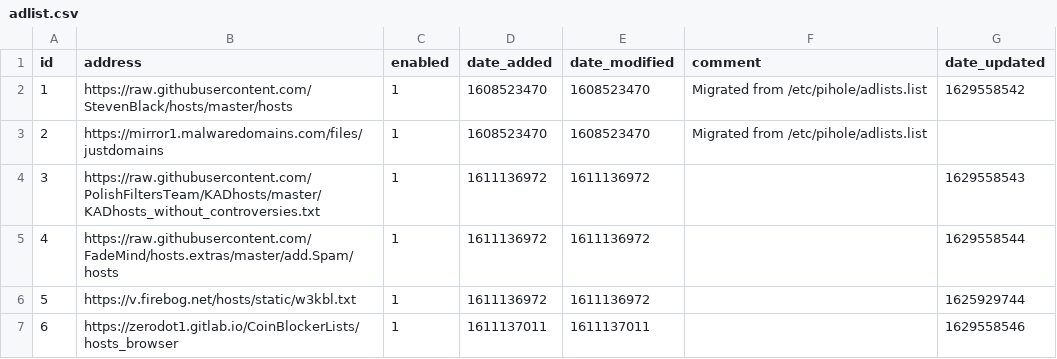
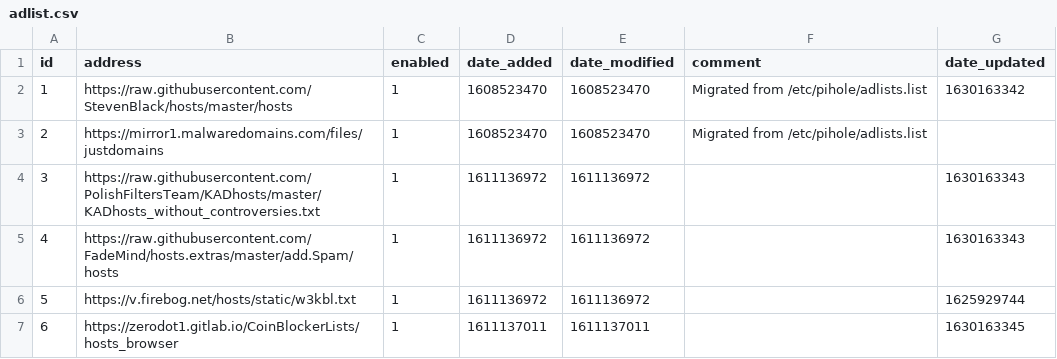
Before and after one commit to cd-nz/my-pihole-lists, a CSV file: adlist.csv, drawn as a sheet.

Commit message:
Updated August 29, 2021  3:10am

```diff
--- a/adlist.csv
+++ b/adlist.csv
@@ -1,7 +1,7 @@
 id,address,enabled,date_added,date_modified,comment,date_updated
-1,https://raw.githubusercontent.com/StevenBlack/hosts/master/hosts,1,1608523470,1608523470,"Migrated from /etc/pihole/adlists.list",1629558542
+1,https://raw.githubusercontent.com/StevenBlack/hosts/master/hosts,1,1608523470,1608523470,"Migrated from /etc/pihole/adlists.list",1630163342
 2,https://mirror1.malwaredomains.com/files/justdomains,1,1608523470,1608523470,"Migrated from /etc/pihole/adlists.list",
-3,https://raw.githubusercontent.com/PolishFiltersTeam/KADhosts/master/KADhosts_without_controversies.txt,1,1611136972,1611136972,,1629558543
-4,https://raw.githubusercontent.com/FadeMind/hosts.extras/master/add.Spam/hosts,1,1611136972,1611136972,,1629558544
+3,https://raw.githubusercontent.com/PolishFiltersTeam/KADhosts/master/KADhosts_without_controversies.txt,1,1611136972,1611136972,,1630163343
+4,https://raw.githubusercontent.com/FadeMind/hosts.extras/master/add.Spam/hosts,1,1611136972,1611136972,,1630163343
 5,https://v.firebog.net/hosts/static/w3kbl.txt,1,1611136972,1611136972,,1625929744
-6,https://zerodot1.gitlab.io/CoinBlockerLists/hosts_browser,1,1611137011,1611137011,,1629558546
+6,https://zerodot1.gitlab.io/CoinBlockerLists/hosts_browser,1,1611137011,1611137011,,1630163345
```
